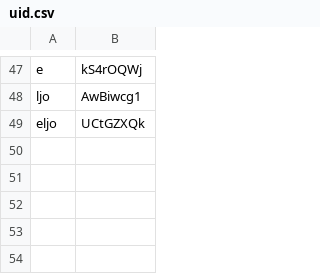
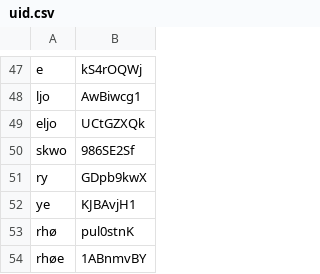
Before and after one commit to connormurphy798/mildredese, a CSV file: lexicon/uid.csv, drawn as a sheet; only a part is shown, gaps mark what is left out; the diff names each change by its address in the sheet, - before the commit and + after, or states it on an @@ line.

```diff
--- a/lexicon/uid.csv
+++ b/lexicon/uid.csv
+row 50: skwo | 986SE2Sf
+row 51: ry | GDpb9kwX
+row 52: ye | KJBAvjH1
+row 53: rhø | pul0stnK
+row 54: rhøe | 1ABnmvBY
```
Also changed, not shown: 13 other files.
